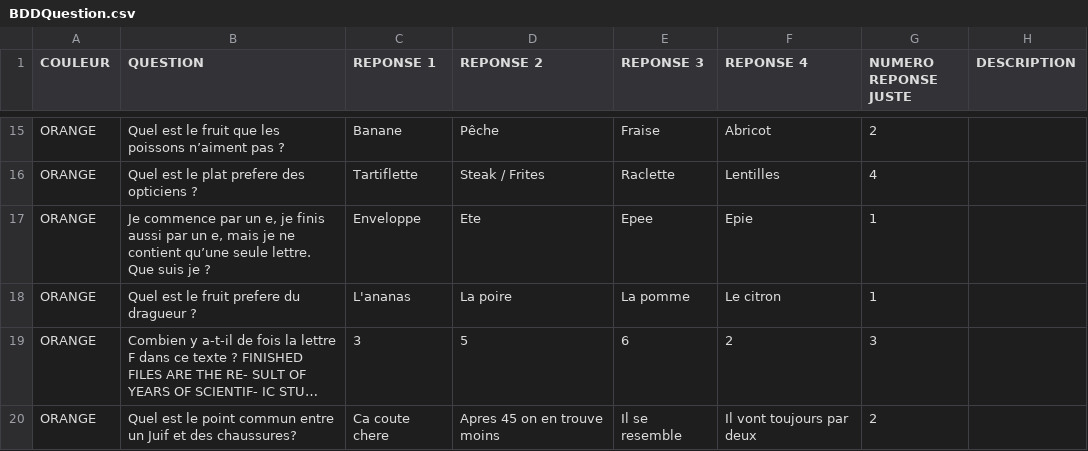
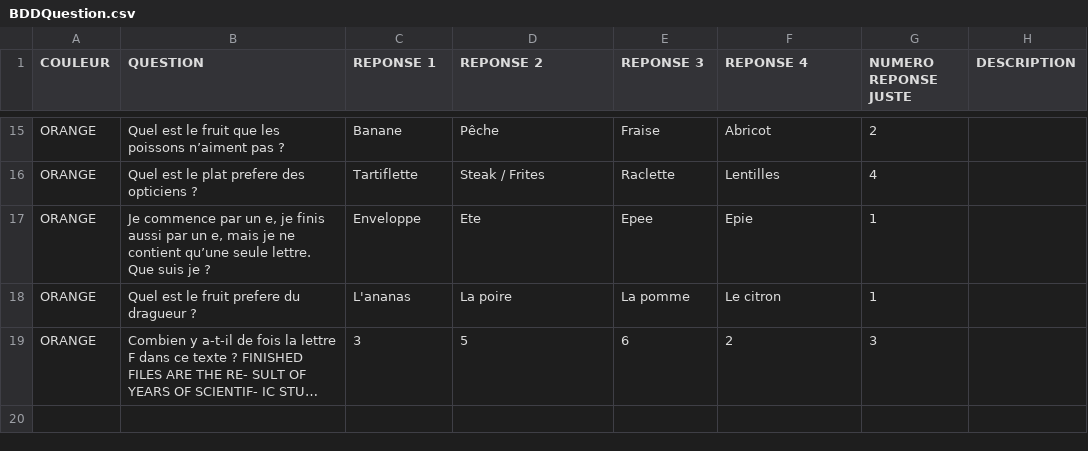
Before and after one commit to SebDEP69/Trivial-Poursuite-, a CSV file: BDDQuestion.csv, drawn as a sheet; only a part is shown, gaps mark what is left out; long unchanged cells end in …; the diff names each change by its address in the sheet, - before the commit and + after, or states it on an @@ line.

```diff
--- a/BDDQuestion.csv
+++ b/BDDQuestion.csv
-row 20: ORANGE | Quel est le point commun entre un Juif et des chaussures? | Ca coute chere | Apres 45 on en trouve moins | Il se resemble | Il vont toujours par deux | 2
```
Also changed, not shown: 1 other file.
